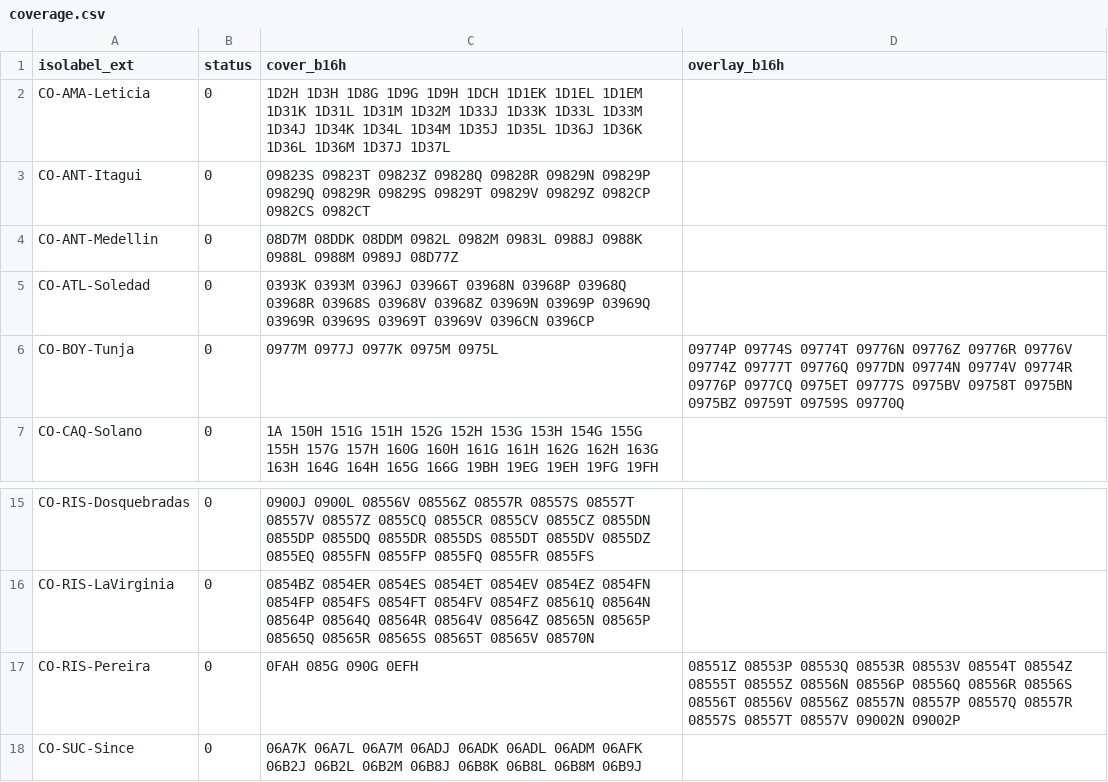
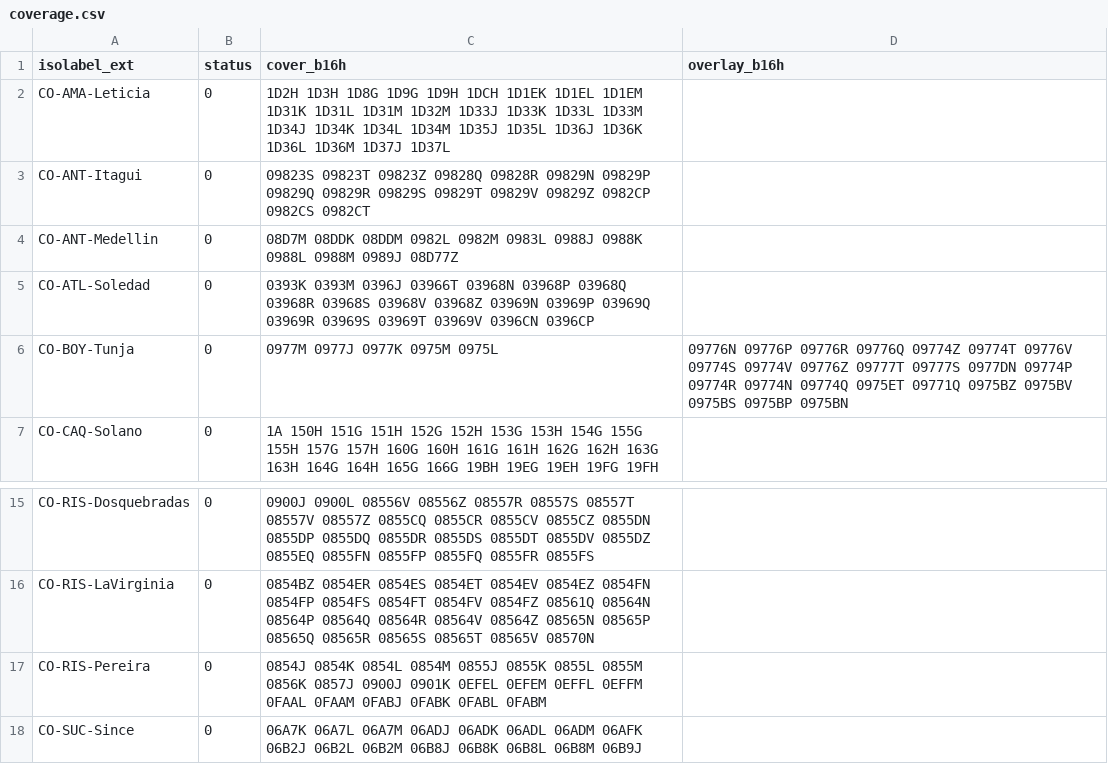
Before and after one commit to osm-codes/CO_new, a CSV file: data/coverage.csv, drawn as a sheet; only a part is shown, gaps mark what is left out.

Commit message:
Update cover Tunja, Pereira.

```diff
--- a/data/coverage.csv
+++ b/data/coverage.csv
@@ -5,3 +5,3 @@ CO-ANT-Medellin,0,08D7M 08DDK 08DDM 0982L 0982M 0983L 0988J 0988K 0988L 0988M 09
 CO-ATL-Soledad,0,0393K 0393M 0396J 03966T 03968N 03968P 03968Q 03968R 03968S 03968V 03968Z 03969N 03969P 03969Q 03969R 03969S 03969T 03969V 0396CN 0396CP,
-CO-BOY-Tunja,0,0977M 0977J 0977K 0975M 0975L,09774P 09774S 09774T 09776N 09776Z 09776R 09776V 09774Z 09777T 09776Q 0977DN 09774N 09774V 09774R 09776P 0977CQ 0975ET 09777S 0975BV 09758T 0975BN 0975BZ 09759T 09759S 09770Q
+CO-BOY-Tunja,0,0977M 0977J 0977K 0975M 0975L,09776N 09776P 09776R 09776Q 09774Z 09774T 09776V 09774S 09774V 09776Z 09777T 09777S 0977DN 09774P 09774R 09774N 09774Q 0975ET 09771Q 0975BZ 0975BV 0975BS 0975BP 0975BN
 CO-CAQ-Solano,0,1A 150H 151G 151H 152G 152H 153G 153H 154G 155G 155H 157G 157H 160G 160H 161G 161H 162G 162H 163G 163H 164G 164H 165G 166G 19BH 19EG 19EH 19FG 19FH,
@@ -16,3 +16,3 @@ CO-RIS-Dosquebradas,0,0900J 0900L 08556V 08556Z 08557R 08557S 08557T 08557V 0855
 CO-RIS-LaVirginia,0,0854BZ 0854ER 0854ES 0854ET 0854EV 0854EZ 0854FN 0854FP 0854FS 0854FT 0854FV 0854FZ 08561Q 08564N 08564P 08564Q 08564R 08564V 08564Z 08565N 08565P 08565Q 08565R 08565S 08565T 08565V 08570N,
-CO-RIS-Pereira,0,0FAH 085G 090G 0EFH,08551Z 08553P 08553Q 08553R 08553V 08554T 08554Z 08555T 08555Z 08556N 08556P 08556Q 08556R 08556S 08556T 08556V 08556Z 08557N 08557P 08557Q 08557R 08557S 08557T 08557V 09002N 09002P
+CO-RIS-Pereira,0,0854J 0854K 0854L 0854M 0855J 0855K 0855L 0855M 0856K 0857J 0900J 0901K 0EFEL 0EFEM 0EFFL 0EFFM 0FAAL 0FAAM 0FABJ 0FABK 0FABL 0FABM,
 CO-SUC-Since,0,06A7K 06A7L 06A7M 06ADJ 06ADK 06ADL 06ADM 06AFK 06B2J 06B2L 06B2M 06B8J 06B8K 06B8L 06B8M 06B9J,
```
